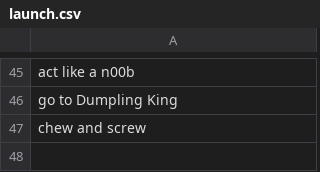
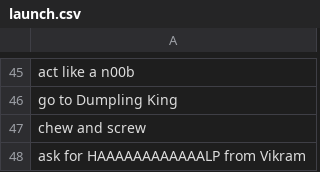
Before and after one commit to dotthespeck/user_stories, a CSV file: public/lists/launch.csv, drawn as a sheet; only a part is shown, gaps mark what is left out.

```diff
--- a/public/lists/launch.csv
+++ b/public/lists/launch.csv
@@ -47 +47,2 @@ go to Dumpling King
 chew and screw
+ask for HAAAAAAAAAAAALP from Vikram
```
Also changed, not shown: public/lists/work_phrases.csv, 3 other files.
